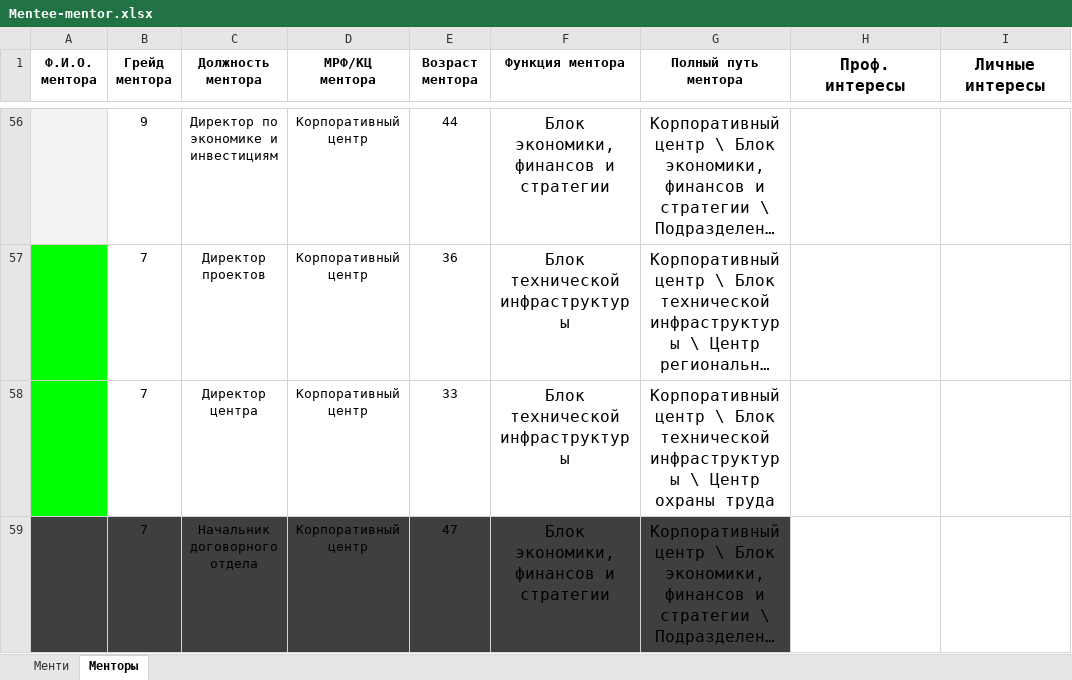
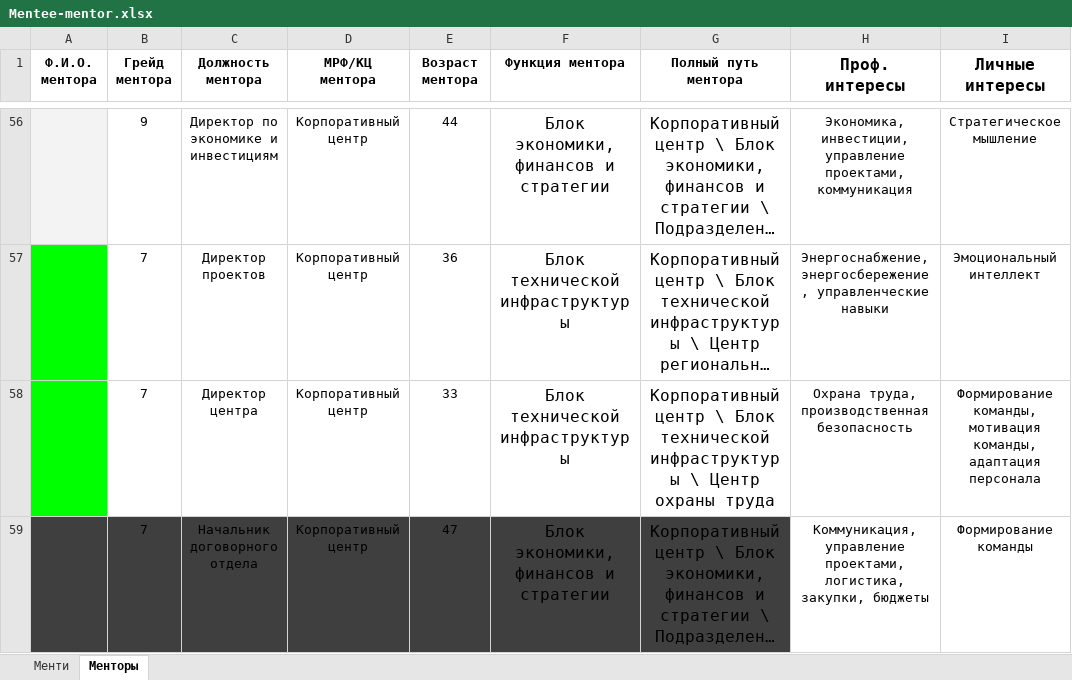
Before and after one commit to alimagadovk/MITW_Hack, an Excel workbook: Mentee-mentor.xlsx, sheet Менторы, drawn as a sheet; only a part is shown, gaps mark what is left out; long unchanged cells end in …; values as stored, in another font and other column widths than the file's, no borders; charts and pictures not drawn; the diff covers the shown part only; the diff names each change by its address in the sheet, - before the commit and + after, or states it on an @@ line.

```diff
--- a/Mentee-mentor.xlsx (sheet Менторы)
+++ b/Mentee-mentor.xlsx (sheet Менторы)
-H56 (Проф. интересы): (empty)
+H56 (Проф. интересы): Экономика, инвестиции, управление проектами, коммуникация
-I56 (Личные интересы): (empty)
+I56 (Личные интересы): Стратегическое мышление
-H57 (Проф. интересы): (empty)
+H57 (Проф. интересы): Энергоснабжение, энергосбережение, управленческие навыки
-I57 (Личные интересы): (empty)
+I57 (Личные интересы): Эмоциональный интеллект
-H58 (Проф. интересы): (empty)
+H58 (Проф. интересы): Охрана труда, производственная безопасность
-I58 (Личные интересы): (empty)
+I58 (Личные интересы): Формирование команды, мотивация команды, адаптация персонала
-H59 (Проф. интересы): (empty)
+H59 (Проф. интересы): Коммуникация, управление проектами, логистика, закупки, бюджеты
-I59 (Личные интересы): (empty)
+I59 (Личные интересы): Формирование команды
```
Also changed, not shown: 96 edited cells elsewhere in this sheet, sheet Менти.
